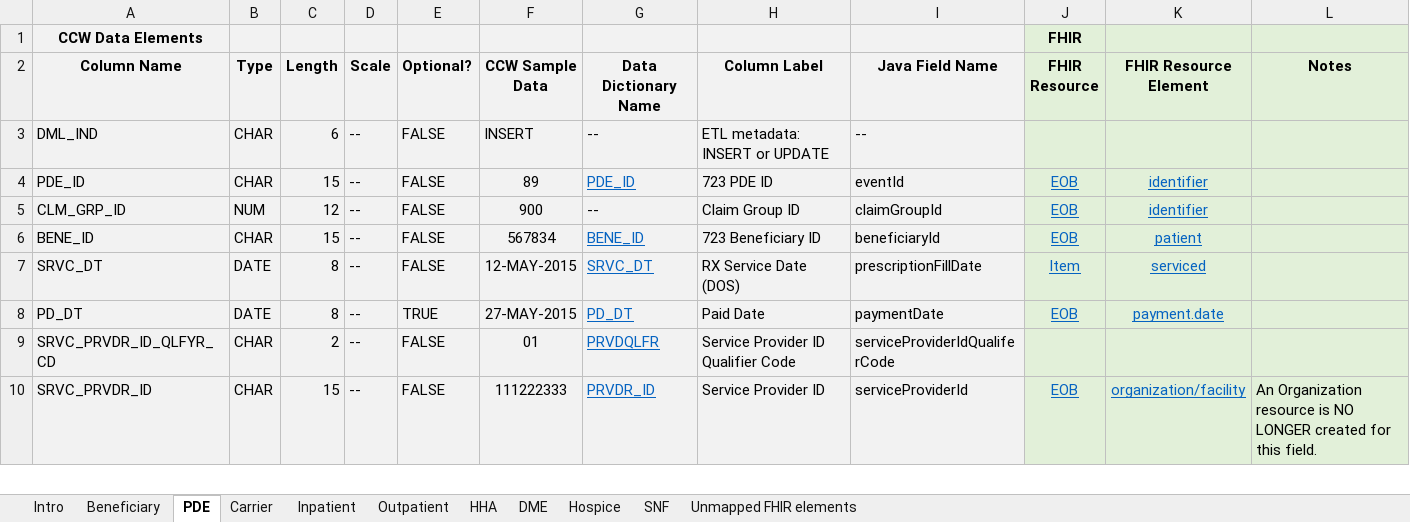
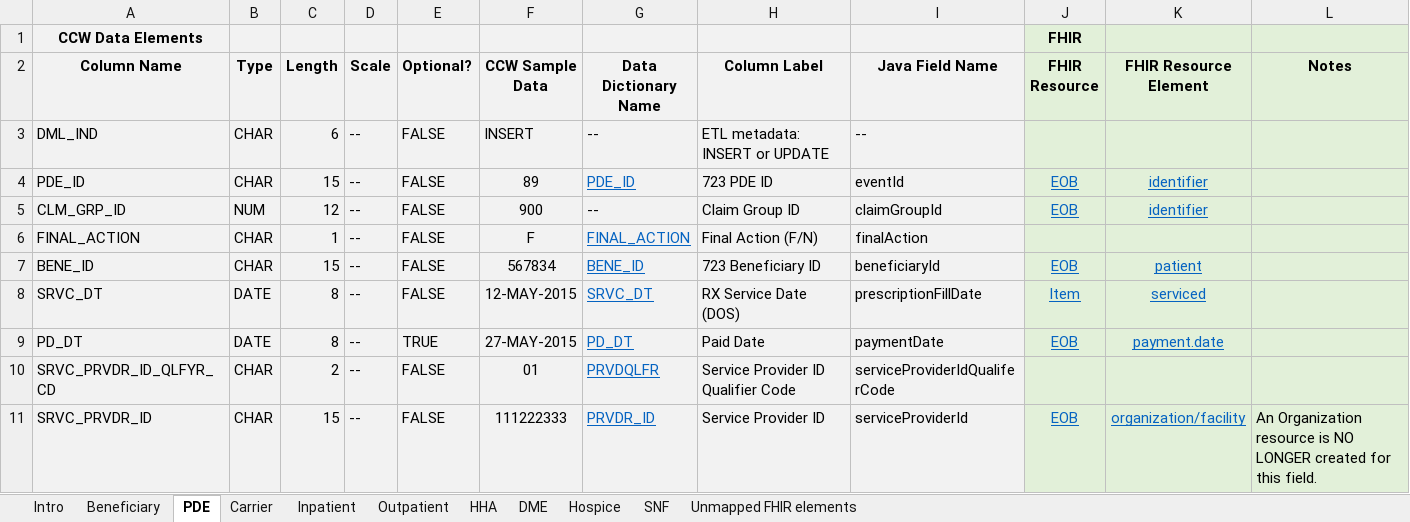
Before and after one commit to CMSgov/beneficiary-fhir-data, an Excel workbook: bluebutton-data-model-rif/src/main/java/gov/hhs/cms/bluebutton/data/model/rif/rif-layout-and-fhir-mapping.xlsx, sheet PDE, drawn as a sheet; only a part is shown; values as stored, in another font and other column widths than the file's, no borders; the diff names each change by its address in the sheet, - before the commit and + after, or states it on an @@ line.

```diff
--- a/bluebutton-data-model-rif/src/main/java/gov/hhs/cms/bluebutton/data/model/rif/rif-layout-and-fhir-mapping.xlsx (sheet PDE)
+++ b/bluebutton-data-model-rif/src/main/java/gov/hhs/cms/bluebutton/data/model/rif/rif-layout-and-fhir-mapping.xlsx (sheet PDE)
+row 6: FINAL_ACTION | CHAR | 1 | -- | FALSE | F | FINAL_ACTION | Final Action (F/N) | finalAction
```
Also changed, not shown: sheet DME, sheet Hospice, sheet HHA, sheet Carrier, sheet Outpatient, sheet SNF, 1 more sheet, 14 other files.
